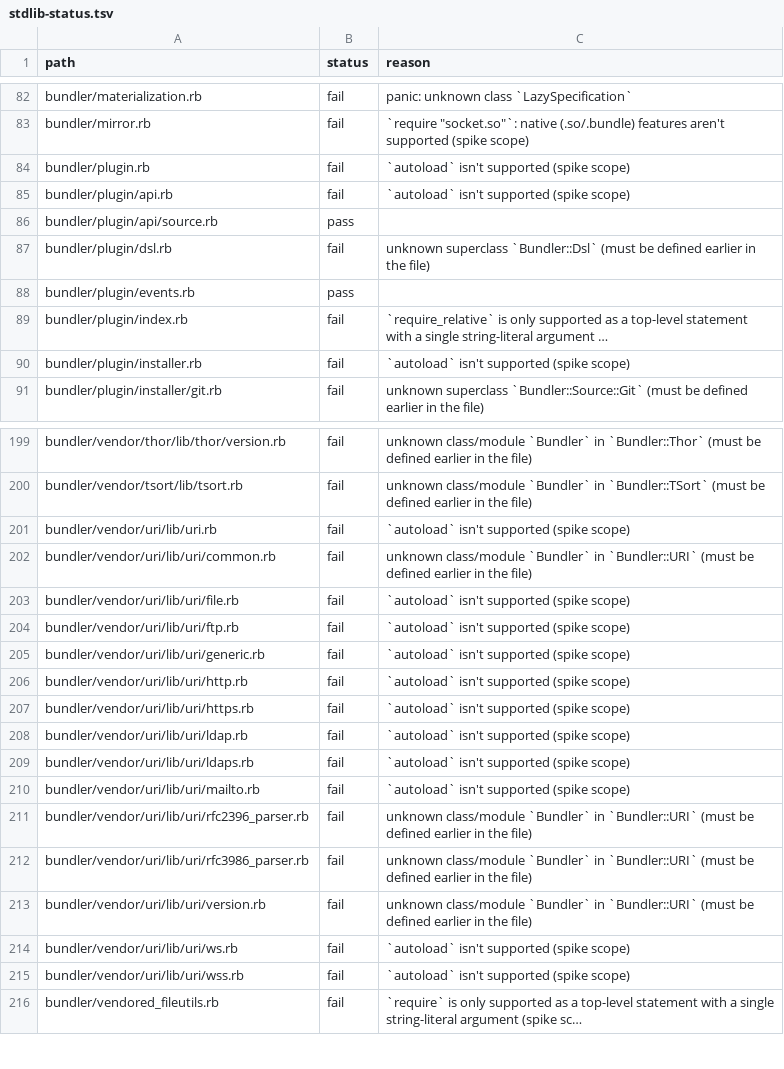
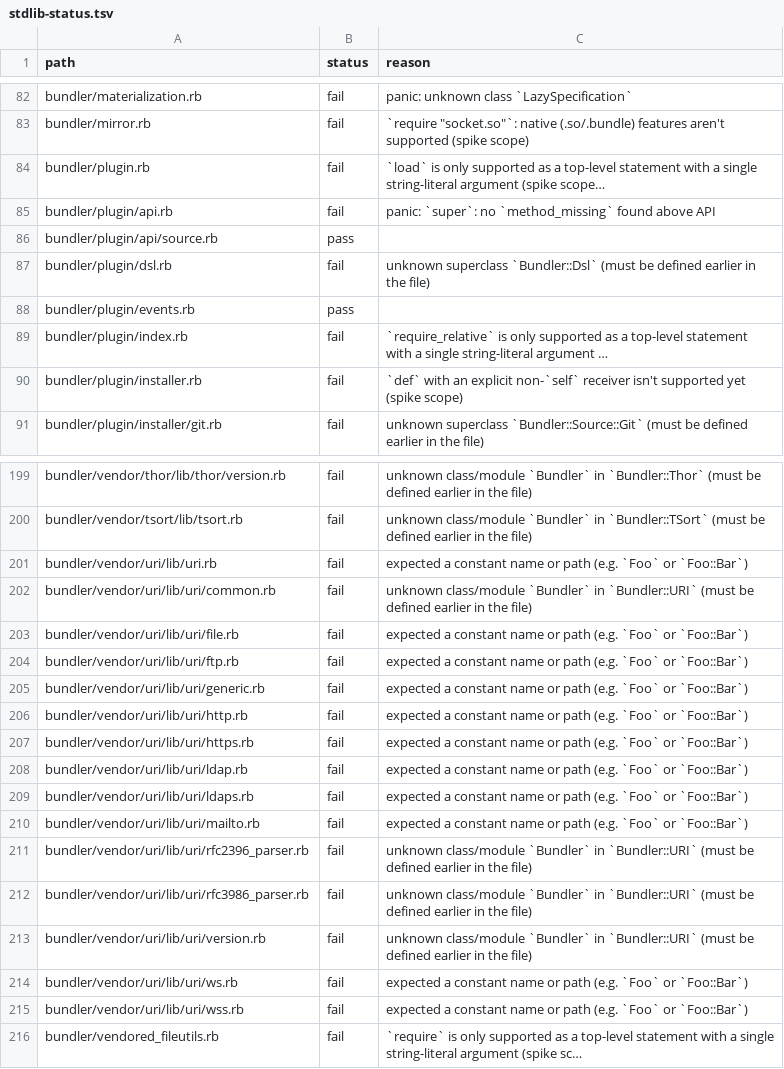
Before and after one commit to ryanseys/zeo, a TSV file: conformance/stdlib-status.tsv, drawn as a sheet; only a part is shown, gaps mark what is left out; the diff covers the shown part only.

Commit message:
autoload

```diff
--- a/conformance/stdlib-status.tsv
+++ b/conformance/stdlib-status.tsv
@@ -83,4 +83,4 @@ bundler/materialization.rb	fail	panic: unknown class `LazySpecification`
 bundler/mirror.rb	fail	`require "socket.so"`: native (.so/.bundle) features aren't supported (spike scope)
-bundler/plugin.rb	fail	`autoload` isn't supported (spike scope)
-bundler/plugin/api.rb	fail	`autoload` isn't supported (spike scope)
+bundler/plugin.rb	fail	`load` is only supported as a top-level statement with a single string-literal argument (spike scope…
+bundler/plugin/api.rb	fail	panic: `super`: no `method_missing` found above API
 bundler/plugin/api/source.rb	pass	
@@ -89,3 +89,3 @@ bundler/plugin/events.rb	pass
 bundler/plugin/index.rb	fail	`require_relative` is only supported as a top-level statement with a single string-literal argument …
-bundler/plugin/installer.rb	fail	`autoload` isn't supported (spike scope)
+bundler/plugin/installer.rb	fail	`def` with an explicit non-`self` receiver isn't supported yet (spike scope)
 bundler/plugin/installer/git.rb	fail	unknown superclass `Bundler::Source::Git` (must be defined earlier in the file)
@@ -200,12 +200,12 @@ bundler/vendor/thor/lib/thor/version.rb	fail	unknown class/module `Bundler` in `
 bundler/vendor/tsort/lib/tsort.rb	fail	unknown class/module `Bundler` in `Bundler::TSort` (must be defined earlier in the file)
-bundler/vendor/uri/lib/uri.rb	fail	`autoload` isn't supported (spike scope)
+bundler/vendor/uri/lib/uri.rb	fail	expected a constant name or path (e.g. `Foo` or `Foo::Bar`)
 bundler/vendor/uri/lib/uri/common.rb	fail	unknown class/module `Bundler` in `Bundler::URI` (must be defined earlier in the file)
-bundler/vendor/uri/lib/uri/file.rb	fail	`autoload` isn't supported (spike scope)
-bundler/vendor/uri/lib/uri/ftp.rb	fail	`autoload` isn't supported (spike scope)
-bundler/vendor/uri/lib/uri/generic.rb	fail	`autoload` isn't supported (spike scope)
-bundler/vendor/uri/lib/uri/http.rb	fail	`autoload` isn't supported (spike scope)
-bundler/vendor/uri/lib/uri/https.rb	fail	`autoload` isn't supported (spike scope)
-bundler/vendor/uri/lib/uri/ldap.rb	fail	`autoload` isn't supported (spike scope)
-bundler/vendor/uri/lib/uri/ldaps.rb	fail	`autoload` isn't supported (spike scope)
-bundler/vendor/uri/lib/uri/mailto.rb	fail	`autoload` isn't supported (spike scope)
+bundler/vendor/uri/lib/uri/file.rb	fail	expected a constant name or path (e.g. `Foo` or `Foo::Bar`)
+bundler/vendor/uri/lib/uri/ftp.rb	fail	expected a constant name or path (e.g. `Foo` or `Foo::Bar`)
+bundler/vendor/uri/lib/uri/generic.rb	fail	expected a constant name or path (e.g. `Foo` or `Foo::Bar`)
+bundler/vendor/uri/lib/uri/http.rb	fail	expected a constant name or path (e.g. `Foo` or `Foo::Bar`)
+bundler/vendor/uri/lib/uri/https.rb	fail	expected a constant name or path (e.g. `Foo` or `Foo::Bar`)
+bundler/vendor/uri/lib/uri/ldap.rb	fail	expected a constant name or path (e.g. `Foo` or `Foo::Bar`)
+bundler/vendor/uri/lib/uri/ldaps.rb	fail	expected a constant name or path (e.g. `Foo` or `Foo::Bar`)
+bundler/vendor/uri/lib/uri/mailto.rb	fail	expected a constant name or path (e.g. `Foo` or `Foo::Bar`)
 bundler/vendor/uri/lib/uri/rfc2396_parser.rb	fail	unknown class/module `Bundler` in `Bundler::URI` (must be defined earlier in the file)
@@ -213,4 +213,4 @@ bundler/vendor/uri/lib/uri/rfc3986_parser.rb	fail	unknown class/module `Bundler`
 bundler/vendor/uri/lib/uri/version.rb	fail	unknown class/module `Bundler` in `Bundler::URI` (must be defined earlier in the file)
-bundler/vendor/uri/lib/uri/ws.rb	fail	`autoload` isn't supported (spike scope)
-bundler/vendor/uri/lib/uri/wss.rb	fail	`autoload` isn't supported (spike scope)
+bundler/vendor/uri/lib/uri/ws.rb	fail	expected a constant name or path (e.g. `Foo` or `Foo::Bar`)
+bundler/vendor/uri/lib/uri/wss.rb	fail	expected a constant name or path (e.g. `Foo` or `Foo::Bar`)
 bundler/vendored_fileutils.rb	fail	`require` is only supported as a top-level statement with a single string-literal argument (spike sc…
```
Also changed, not shown: 46 edited cells elsewhere in this file, 6 other files.
